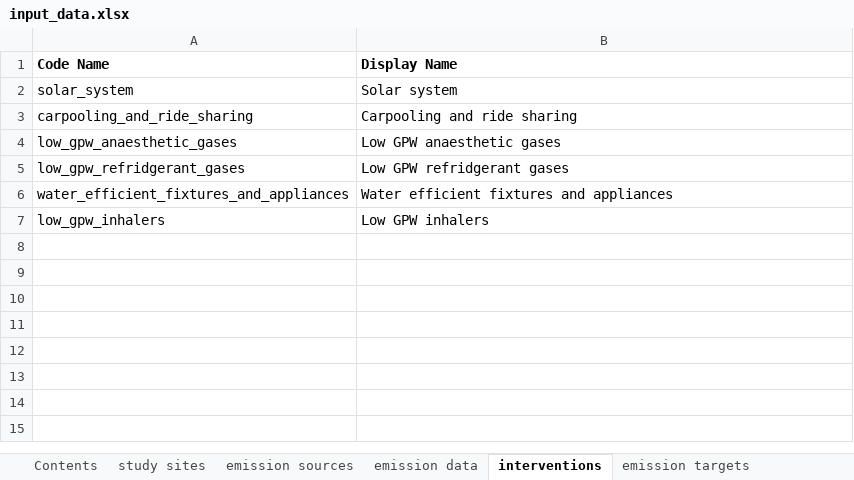
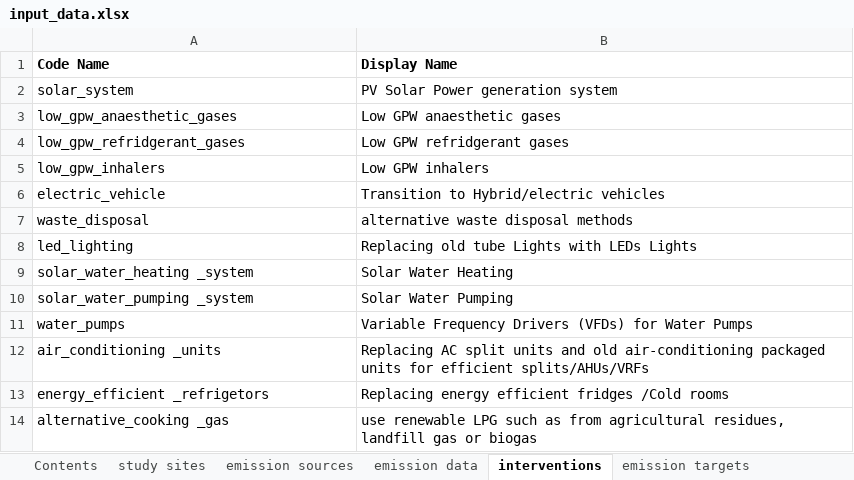
Before and after one commit to paddingtonmbata/carbomica, an Excel workbook: input_data.xlsx, sheet interventions, drawn as a sheet; values as stored, in another font and other column widths than the file's, no borders; removed rows and columns are numbered as before the commit, all else as after; the diff names each change by its address in the sheet, - before the commit and + after, or states it on an @@ line.

```diff
--- a/input_data.xlsx (sheet interventions)
+++ b/input_data.xlsx (sheet interventions)
-B2 (Display Name): Solar system
+B2 (Display Name): PV Solar Power generation system
-row 3: carpooling_and_ride_sharing | Carpooling and ride sharing
-row 6: water_efficient_fixtures_and_appliances | Water efficient fixtures and appliances
+row 6: electric_vehicle | Transition to Hybrid/electric vehicles
+row 7: waste_disposal | alternative waste disposal methods
+row 8: led_lighting | Replacing old tube Lights with LEDs Lights
+row 9: solar_water_heating _system | Solar Water Heating
+row 10: solar_water_pumping _system | Solar Water Pumping
+row 11: water_pumps | Variable Frequency Drivers (VFDs) for Water Pumps
+row 12: air_conditioning _units | Replacing AC split units and old air-conditioning packaged units for efficient splits/AHUs/VRFs
+row 13: energy_efficient _refrigetors | Replacing energy efficient fridges /Cold rooms
+row 14: alternative_cooking _gas | use renewable LPG such as from agricultural residues, landfill gas or biogas
```
Also changed, not shown: sheet effect sizes, sheet unit costs, sheet emission data, sheet emission targets, sheet emission sources, sheet study sites, formulas that keep their value, books/carbomica_databook.xlsx, carbomica_framework.xlsx, 7 other files.
